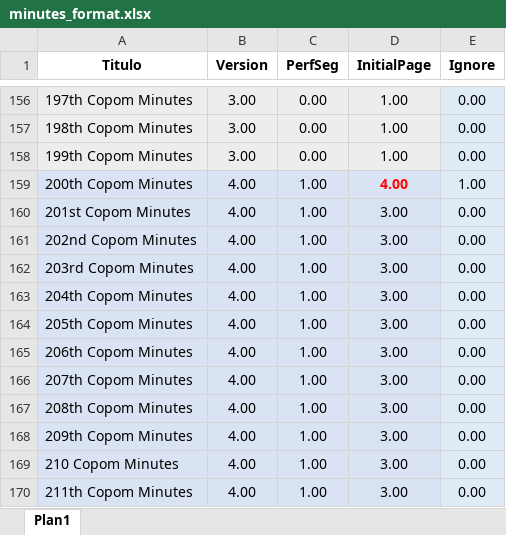
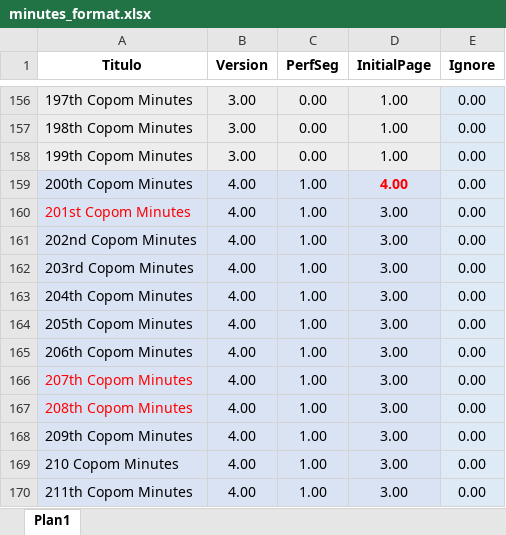
Before and after one commit to mattbreitenbach/br-central-bank-sentiment, an Excel workbook: data/raw/minutes_format.xlsx, sheet Plan1, drawn as a sheet; only a part is shown, gaps mark what is left out; values as stored, in another font and other column widths than the file's, no borders; the diff names each change by its address in the sheet, - before the commit and + after, or states it on an @@ line.

Commit message:
Fix bug, when removing footnote for minute version 4

```diff
--- a/data/raw/minutes_format.xlsx (sheet Plan1)
+++ b/data/raw/minutes_format.xlsx (sheet Plan1)
-E159 (Ignore): 1.00
+E159 (Ignore): 0.00
-A160 text colour: black
+A160 text colour: #FF0000
-A166:A167 text colour: black
+A166:A167 text colour: #FF0000
```
Also changed, not shown: 25 other files.
